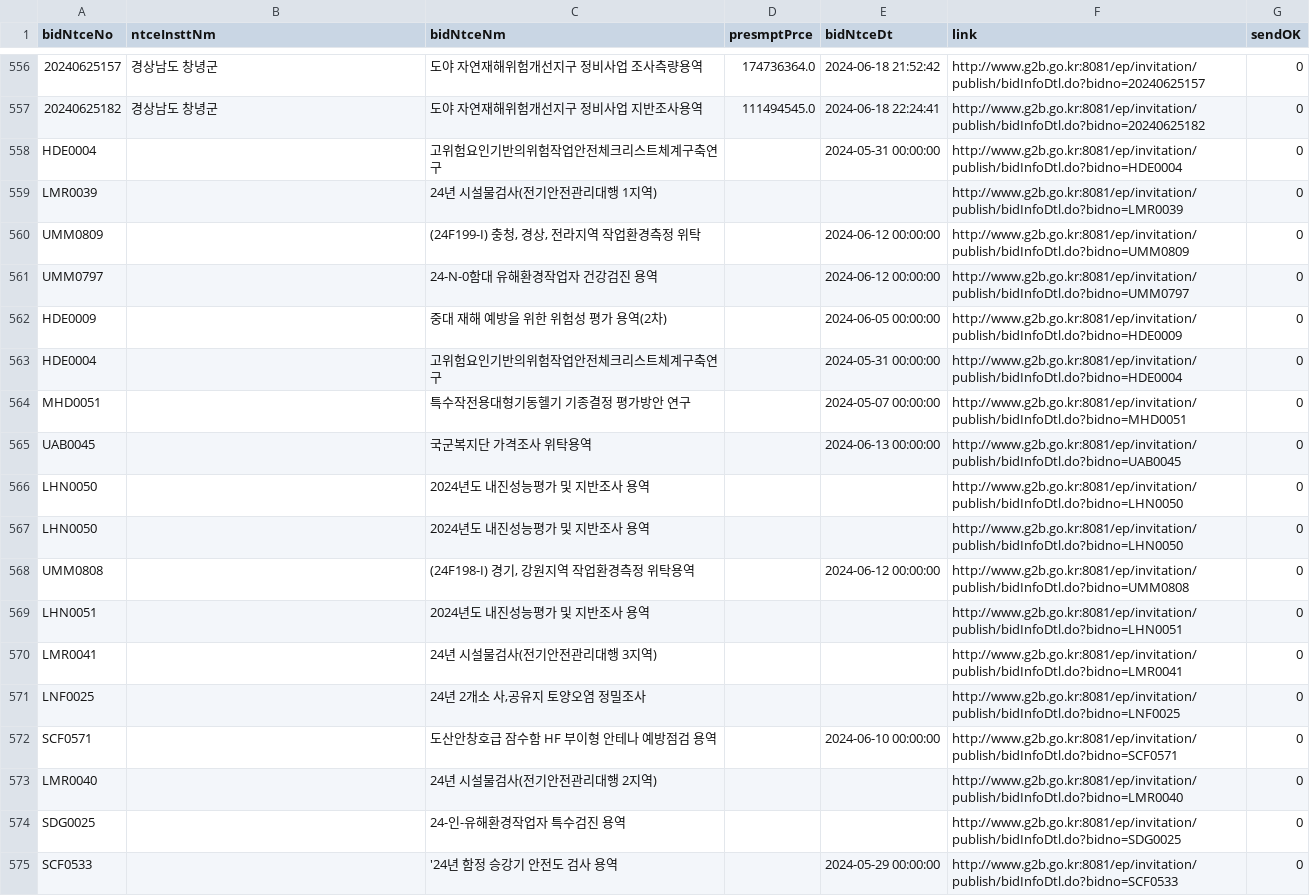
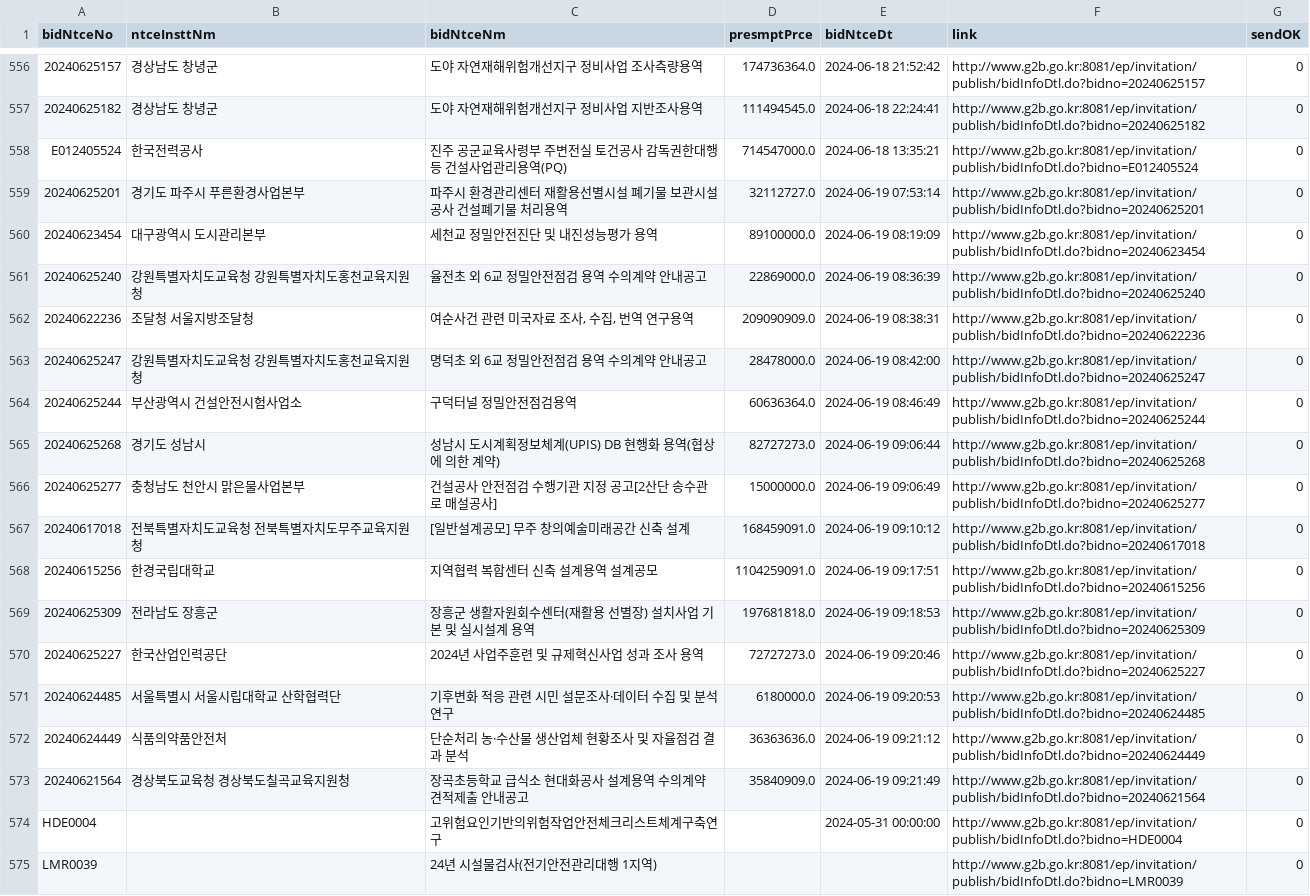
Before and after one commit to photo2story/pybids, a CSV file: filtered_bids_data.csv, drawn as a sheet; only a part is shown, gaps mark what is left out; the shorter side is filled out with more unchanged rows; the diff names each change by its address in the sheet, - before the commit and + after, or states it on an @@ line.

```diff
--- a/filtered_bids_data.csv
+++ b/filtered_bids_data.csv
+row 558: E012405524 | 한국전력공사 | 진주 공군교육사령부 주변전실 토건공사 감독권한대행 등 건설사업관리용역(PQ) | 714547000.0 | 2024-06-18 13:35:21 | http://www.g2b.go.kr:8081/ep/invitation/publish/bidInfoDtl.do?bidno=E012405524 | 0
+row 559: 20240625201 | 경기도 파주시 푸른환경사업본부 | 파주시 환경관리센터 재활용선별시설 폐기물 보관시설 공사 건설폐기물 처리용역 | 32112727.0 | 2024-06-19 07:53:14 | http://www.g2b.go.kr:8081/ep/invitation/publish/bidInfoDtl.do?bidno=20240625201 | 0
+row 560: 20240623454 | 대구광역시 도시관리본부 | 세천교 정밀안전진단 및 내진성능평가 용역 | 89100000.0 | 2024-06-19 08:19:09 | http://www.g2b.go.kr:8081/ep/invitation/publish/bidInfoDtl.do?bidno=20240623454 | 0
+row 561: 20240625240 | 강원특별자치도교육청 강원특별자치도홍천교육지원청 | 율전초 외 6교 정밀안전점검 용역 수의계약 안내공고 | 22869000.0 | 2024-06-19 08:36:39 | http://www.g2b.go.kr:8081/ep/invitation/publish/bidInfoDtl.do?bidno=20240625240 | 0
+row 562: 20240622236 | 조달청 서울지방조달청 | 여순사건 관련 미국자료 조사, 수집, 번역 연구용역 | 209090909.0 | 2024-06-19 08:38:31 | http://www.g2b.go.kr:8081/ep/invitation/publish/bidInfoDtl.do?bidno=20240622236 | 0
+row 563: 20240625247 | 강원특별자치도교육청 강원특별자치도홍천교육지원청 | 명덕초 외 6교 정밀안전점검 용역 수의계약 안내공고 | 28478000.0 | 2024-06-19 08:42:00 | http://www.g2b.go.kr:8081/ep/invitation/publish/bidInfoDtl.do?bidno=20240625247 | 0
+row 564: 20240625244 | 부산광역시 건설안전시험사업소 | 구덕터널 정밀안전점검용역 | 60636364.0 | 2024-06-19 08:46:49 | http://www.g2b.go.kr:8081/ep/invitation/publish/bidInfoDtl.do?bidno=20240625244 | 0
+row 565: 20240625268 | 경기도 성남시 | 성남시 도시계획정보체계(UPIS) DB 현행화 용역(협상에 의한 계약) | 82727273.0 | 2024-06-19 09:06:44 | http://www.g2b.go.kr:8081/ep/invitation/publish/bidInfoDtl.do?bidno=20240625268 | 0
+row 566: 20240625277 | 충청남도 천안시 맑은물사업본부 | 건설공사 안전점검 수행기관 지정 공고[2산단 송수관로 매설공사] | 15000000.0 | 2024-06-19 09:06:49 | http://www.g2b.go.kr:8081/ep/invitation/publish/bidInfoDtl.do?bidno=20240625277 | 0
+row 567: 20240617018 | 전북특별자치도교육청 전북특별자치도무주교육지원청 | [일반설계공모] 무주 창의예술미래공간 신축 설계 | 168459091.0 | 2024-06-19 09:10:12 | http://www.g2b.go.kr:8081/ep/invitation/publish/bidInfoDtl.do?bidno=20240617018 | 0
+row 568: 20240615256 | 한경국립대학교 | 지역협력 복합센터 신축 설계용역 설계공모 | 1104259091.0 | 2024-06-19 09:17:51 | http://www.g2b.go.kr:8081/ep/invitation/publish/bidInfoDtl.do?bidno=20240615256 | 0
+row 569: 20240625309 | 전라남도 장흥군 | 장흥군 생활자원회수센터(재활용 선별장) 설치사업 기본 및 실시설계 용역 | 197681818.0 | 2024-06-19 09:18:53 | http://www.g2b.go.kr:8081/ep/invitation/publish/bidInfoDtl.do?bidno=20240625309 | 0
+row 570: 20240625227 | 한국산업인력공단 | 2024년 사업주훈련 및 규제혁신사업 성과 조사 용역 | 72727273.0 | 2024-06-19 09:20:46 | http://www.g2b.go.kr:8081/ep/invitation/publish/bidInfoDtl.do?bidno=20240625227 | 0
+row 571: 20240624485 | 서울특별시 서울시립대학교 산학협력단 | 기후변화 적응 관련 시민 설문조사·데이터 수집 및 분석 연구 | 6180000.0 | 2024-06-19 09:20:53 | http://www.g2b.go.kr:8081/ep/invitation/publish/bidInfoDtl.do?bidno=20240624485 | 0
+row 572: 20240624449 | 식품의약품안전처 | 단순처리 농·수산물 생산업체 현황조사 및 자율점검 결과 분석 | 36363636.0 | 2024-06-19 09:21:12 | http://www.g2b.go.kr:8081/ep/invitation/publish/bidInfoDtl.do?bidno=20240624449 | 0
+row 573: 20240621564 | 경상북도교육청 경상북도칠곡교육지원청 | 장곡초등학교 급식소 현대화공사 설계용역 수의계약 견적제출 안내공고 | 35840909.0 | 2024-06-19 09:21:49 | http://www.g2b.go.kr:8081/ep/invitation/publish/bidInfoDtl.do?bidno=20240621564 | 0
```
Also changed, not shown: filtered_bidwin_data.csv, filtered_prebids_data.csv, 4 other files.
